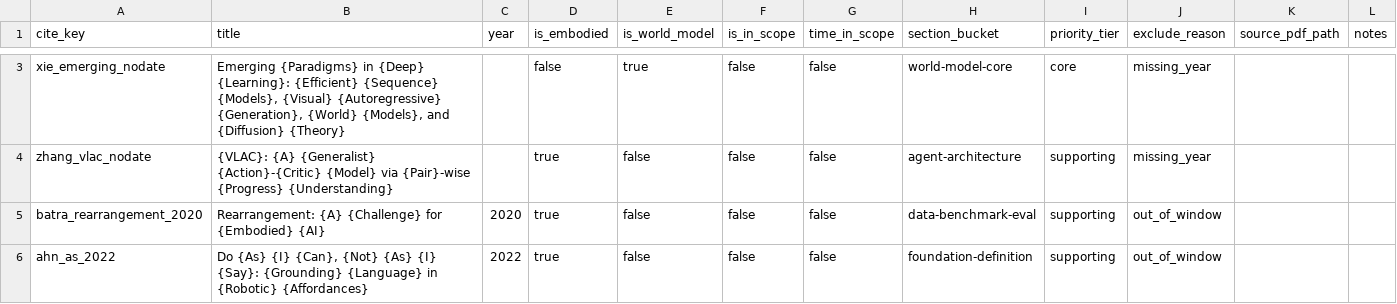
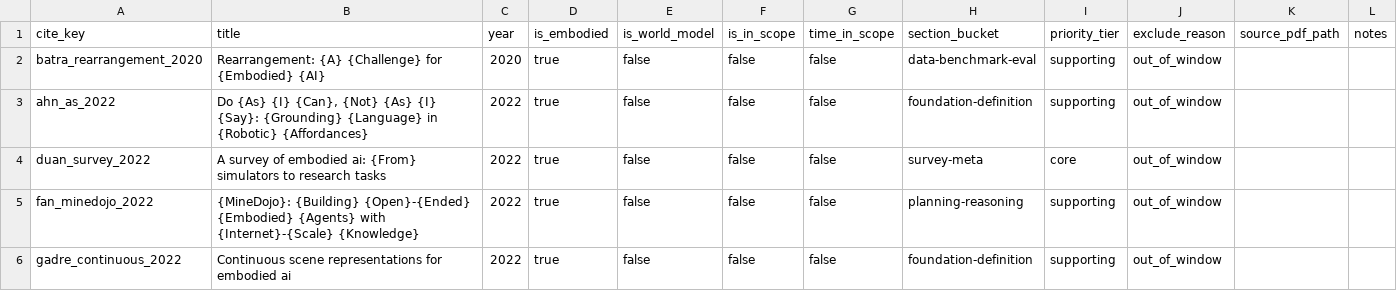
Before and after one commit to rsea2z/review-embodied, a CSV file: ref/paper_audit.csv, drawn as a sheet; only a part is shown, gaps mark what is left out; the shorter side is filled out with more unchanged rows; removed rows and columns are numbered as before the commit, all else as after; the diff covers the shown part only; the diff names each change by its address in the sheet, - before the commit and + after, or states it on an @@ line.

```diff
--- a/ref/paper_audit.csv
+++ b/ref/paper_audit.csv
-row 3: xie_emerging_nodate | Emerging {Paradigms} in {Deep} {Learning}: {Efficient} {Sequence} {Models}, {Visual} {Autoregressive} {Generation}, {World} {Models}, and {Diffusion} {Theory} |  | false | true | false | false | world-model-core | core | missing_year
-row 4: zhang_vlac_nodate | {VLAC}: {A} {Generalist} {Action}-{Critic} {Model} via {Pair}-wise {Progress} {Understanding} |  | true | false | false | false | agent-architecture | supporting | missing_year
```
Also changed, not shown: 2 added rows, 6 removed rows and 8 edited cells elsewhere in this file, 16 other files.
